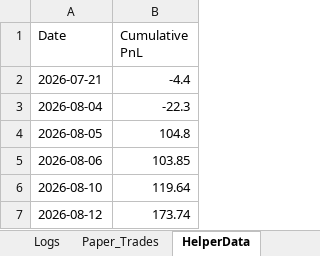
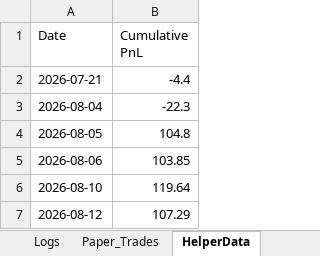
Before and after one commit to SyedTousifMasood/HalaalTrading, an Excel workbook: Trading_Journal.xlsx, sheet HelperData, drawn as a sheet; values as stored, in another font and other column widths than the file's, no borders; the diff names each change by its address in the sheet, - before the commit and + after, or states it on an @@ line.

```diff
--- a/Trading_Journal.xlsx (sheet HelperData)
+++ b/Trading_Journal.xlsx (sheet HelperData)
-B7 (Cumulative PnL): 173.74
+B7 (Cumulative PnL): 107.29
```
Also changed, not shown: sheet Dashboard, sheet Ledger, charts or pictures, 2 other files.
